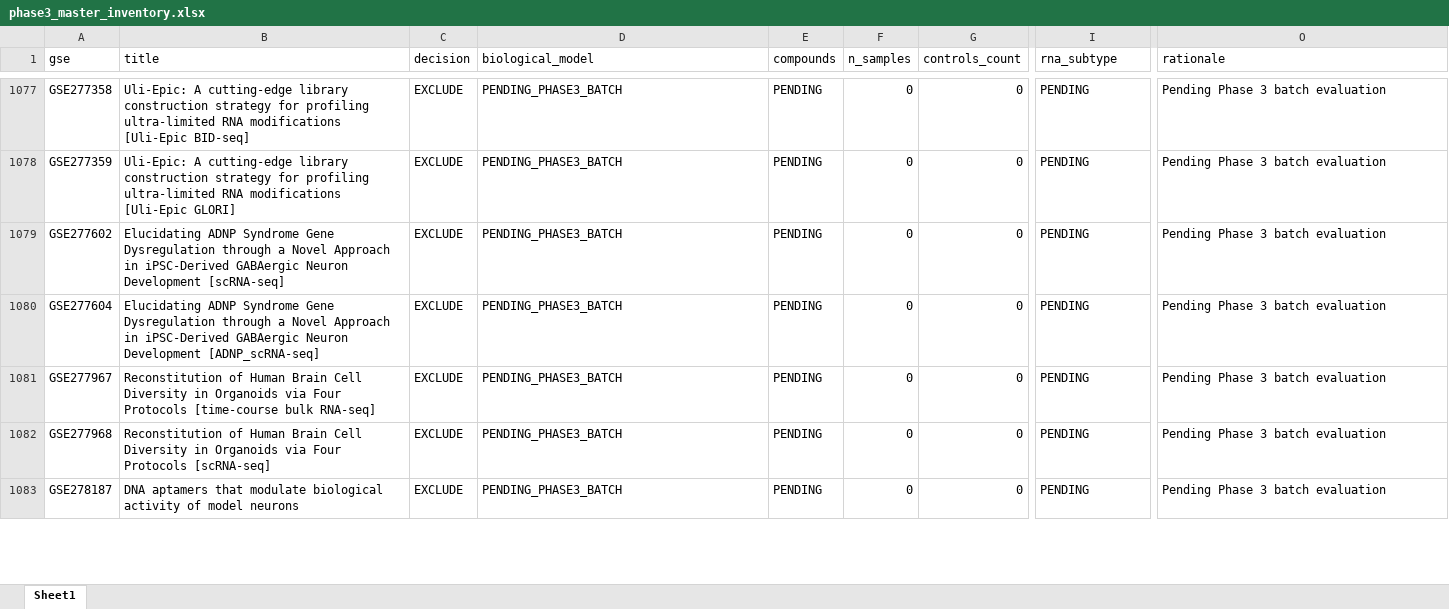
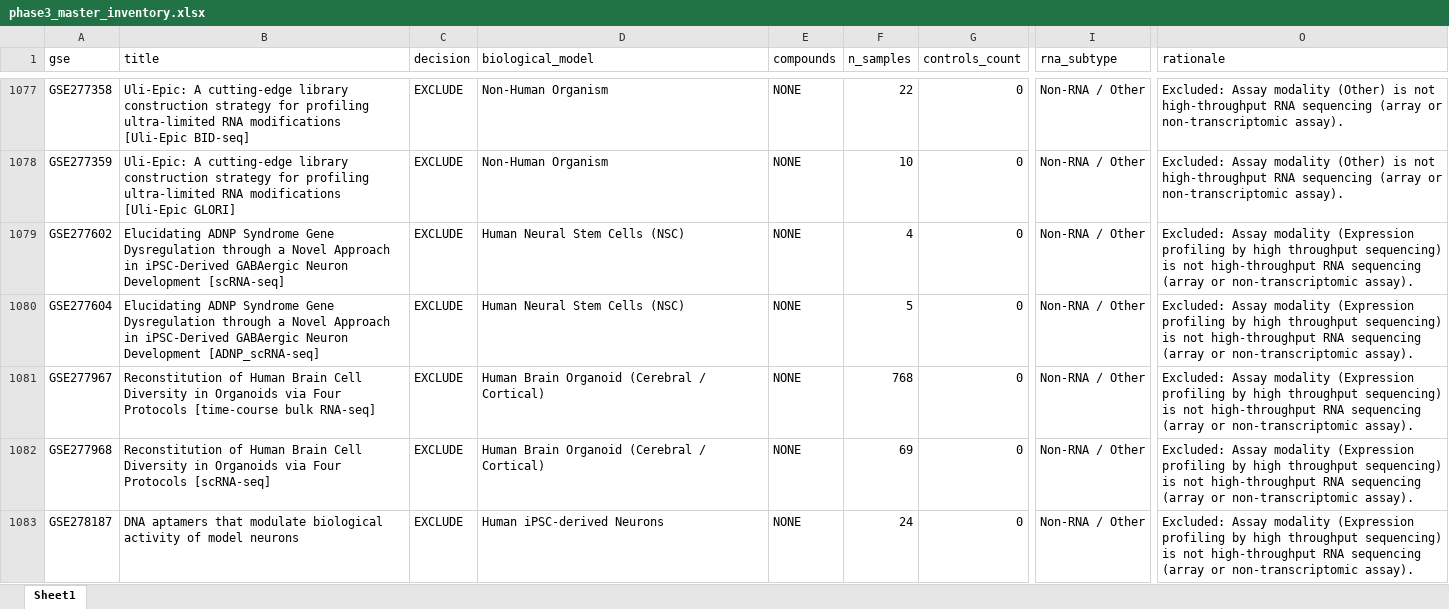
Before and after one commit to bioprintingLabsInc/DNT-Organoid-AI, an Excel workbook: outputs/verification/phase3/phase3_master_inventory.xlsx, sheet Sheet1, drawn as a sheet; only a part is shown, gaps mark what is left out; values as stored, in another font and other column widths than the file's, no borders; the diff covers the shown part only; the diff names each change by its address in the sheet, - before the commit and + after, or states it on an @@ line.

```diff
--- a/outputs/verification/phase3/phase3_master_inventory.xlsx (sheet Sheet1)
+++ b/outputs/verification/phase3/phase3_master_inventory.xlsx (sheet Sheet1)
-D1077:D1078 (biological_model): PENDING_PHASE3_BATCH
+D1077:D1078 (biological_model): Non-Human Organism
-E1077:E1083 (compounds): PENDING
+E1077:E1083 (compounds): NONE
-F1077 (n_samples): 0
+F1077 (n_samples): 22
-I1077:I1083 (rna_subtype): PENDING
+I1077:I1083 (rna_subtype): Non-RNA / Other
-O1077:O1078 (rationale): Pending Phase 3 batch evaluation
+O1077:O1078 (rationale): Excluded: Assay modality (Other) is not high-throughput RNA sequencing (array or non-transcriptomic assay).
-F1078 (n_samples): 0
+F1078 (n_samples): 10
-D1079:D1080 (biological_model): PENDING_PHASE3_BATCH
+D1079:D1080 (biological_model): Human Neural Stem Cells (NSC)
-F1079 (n_samples): 0
+F1079 (n_samples): 4
-O1079:O1083 (rationale): Pending Phase 3 batch evaluation
+O1079:O1083 (rationale): Excluded: Assay modality (Expression profiling by high throughput sequencing) is not high-throughput RNA sequencing (array or non-transcriptomic assay).
-F1080 (n_samples): 0
+F1080 (n_samples): 5
-D1081:D1082 (biological_model): PENDING_PHASE3_BATCH
+D1081:D1082 (biological_model): Human Brain Organoid (Cerebral / Cortical)
-F1081 (n_samples): 0
+F1081 (n_samples): 768
-F1082 (n_samples): 0
+F1082 (n_samples): 69
-D1083 (biological_model): PENDING_PHASE3_BATCH
+D1083 (biological_model): Human iPSC-derived Neurons
-F1083 (n_samples): 0
+F1083 (n_samples): 24
```
Also changed, not shown: 220 edited cells elsewhere in this sheet, data/metadata/dnt_master_dataset_inventory.xlsx, outputs/verification/phase3/phase3_decision_log.xlsx, 8 other files.
